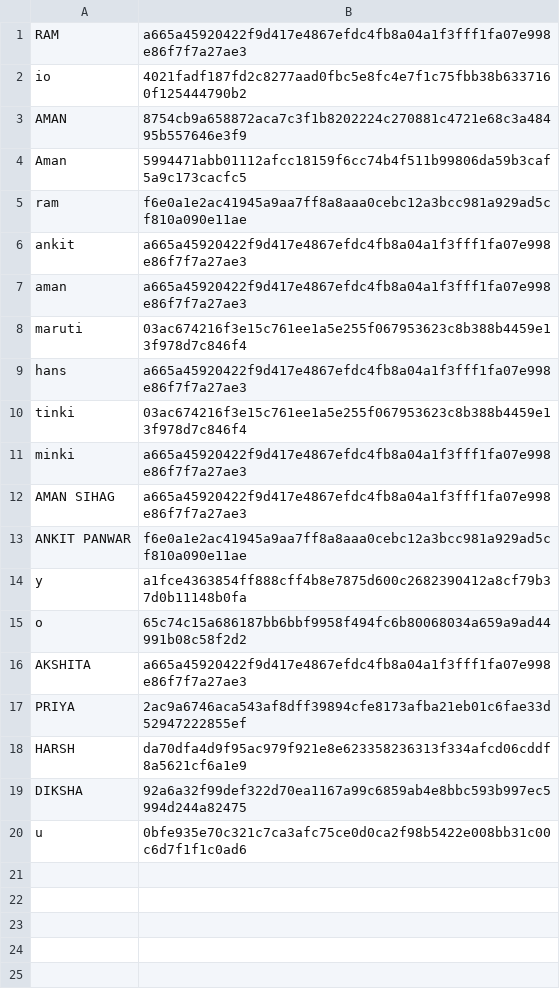
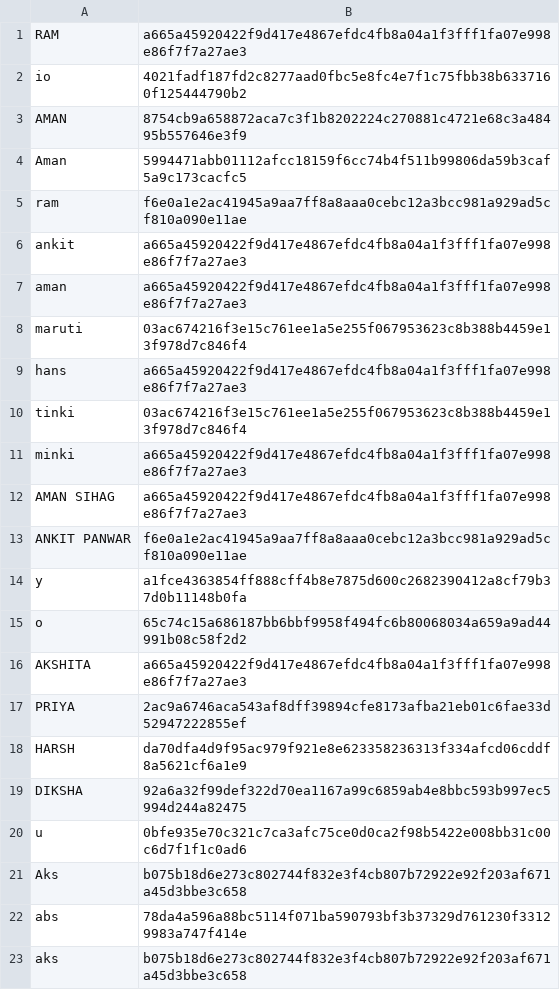
Before and after one commit to amansihag1100-code/mini-game-hub, a TSV file: users.tsv, drawn as a sheet.

```diff
--- a/users.tsv
+++ b/users.tsv
@@ -20 +20,4 @@ DIKSHA	92a6a32f99def322d70ea1167a99c6859ab4e8bbc593b997ec5994d244a82475
 u	0bfe935e70c321c7ca3afc75ce0d0ca2f98b5422e008bb31c00c6d7f1f1c0ad6
+Aks	b075b18d6e273c802744f832e3f4cb807b72922e92f203af671a45d3bbe3c658
+abs	78da4a596a88bc5114f071ba590793bf3b37329d761230f33129983a747f414e
+aks	b075b18d6e273c802744f832e3f4cb807b72922e92f203af671a45d3bbe3c658
```
Also changed, not shown: history.csv, 14 other files.
